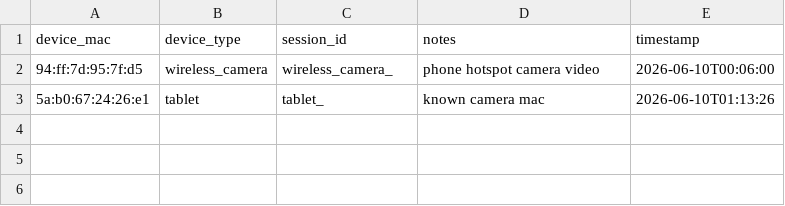
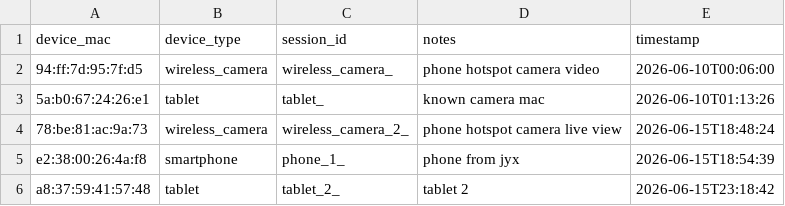
Before and after one commit to Pigeon-gezi/Computer-Network-Project, a CSV file: data/labels.csv, drawn as a sheet.

```diff
--- a/data/labels.csv
+++ b/data/labels.csv
@@ -3 +3,4 @@ device_mac,device_type,session_id,notes,timestamp
 5a:b0:67:24:26:e1,tablet,tablet_,known camera mac,2026-06-10T01:13:26
+78:be:81:ac:9a:73,wireless_camera,wireless_camera_2_,phone hotspot camera live view,2026-06-15T18:48:24
+e2:38:00:26:4a:f8,smartphone,phone_1_,phone from jyx,2026-06-15T18:54:39
+a8:37:59:41:57:48,tablet,tablet_2_,tablet 2,2026-06-15T23:18:42
```
Also changed, not shown: 8 other files.
